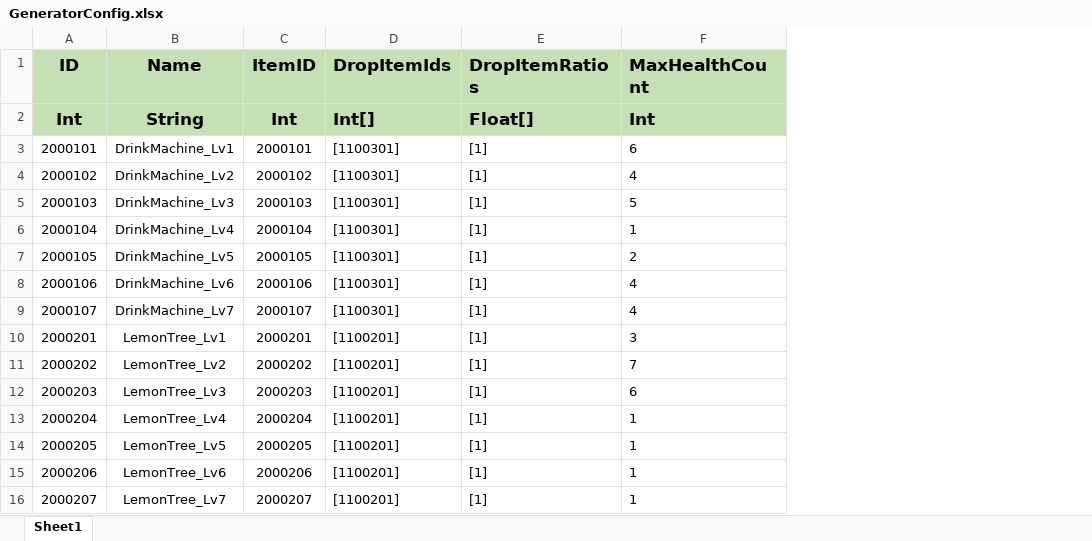
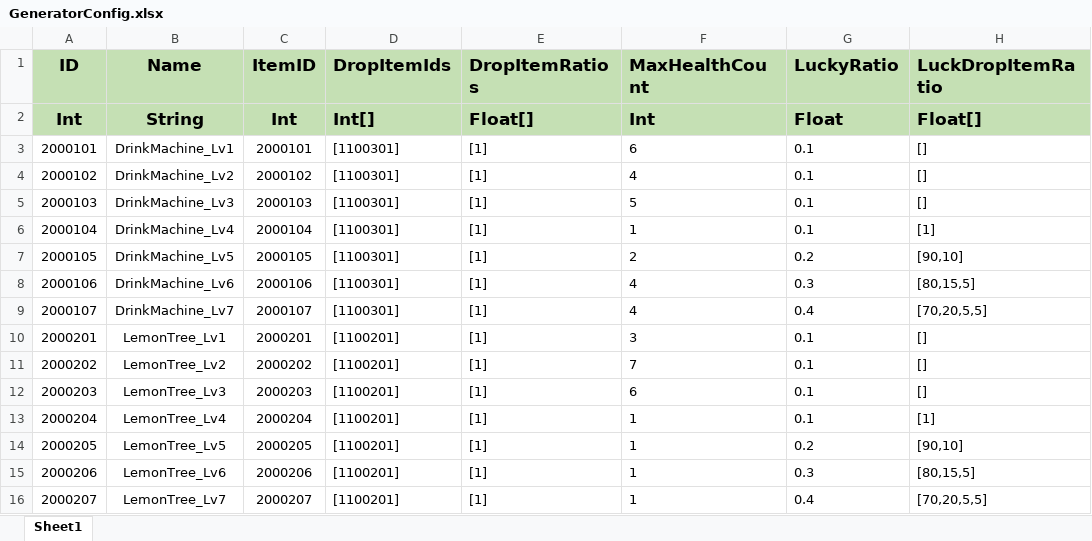
Before and after one commit to PANGAPING/MergeAdventure, an Excel workbook: Assets/Resources/Excel/GeneratorConfig.xlsx, sheet Sheet1, drawn as a sheet; values as stored, in another font and other column widths than the file's, no borders; the diff names each change by its address in the sheet, - before the commit and + after, or states it on an @@ line.

```diff
--- a/Assets/Resources/Excel/GeneratorConfig.xlsx (sheet Sheet1)
+++ b/Assets/Resources/Excel/GeneratorConfig.xlsx (sheet Sheet1)
+column G (LuckyRatio), rows 2-16: Float | 0.1 | 0.1 | 0.1 | 0.1 | 0.2 | 0.3 | 0.4 | 0.1 | 0.1 | 0.1 | 0.1 | 0.2 | 0.3 | 0.4
+column H (LuckDropItemRatio), rows 2-16: Float[] | [] | [] | [] | [1] | [90,10] | [80,15,5] | [70,20,5,5] | [] | [] | [] | [1] | [90,10] | [80,15,5] | [70,20,5,5]
```
Also changed, not shown: Assets/Resources/Excel/ItemConfig.xlsx, 2 other files.
